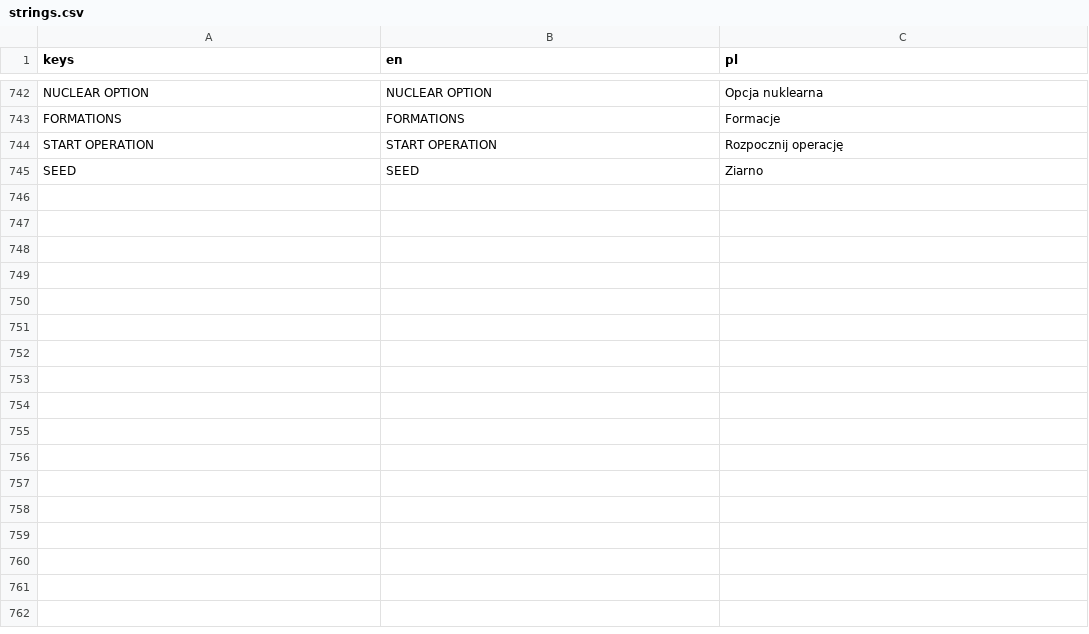
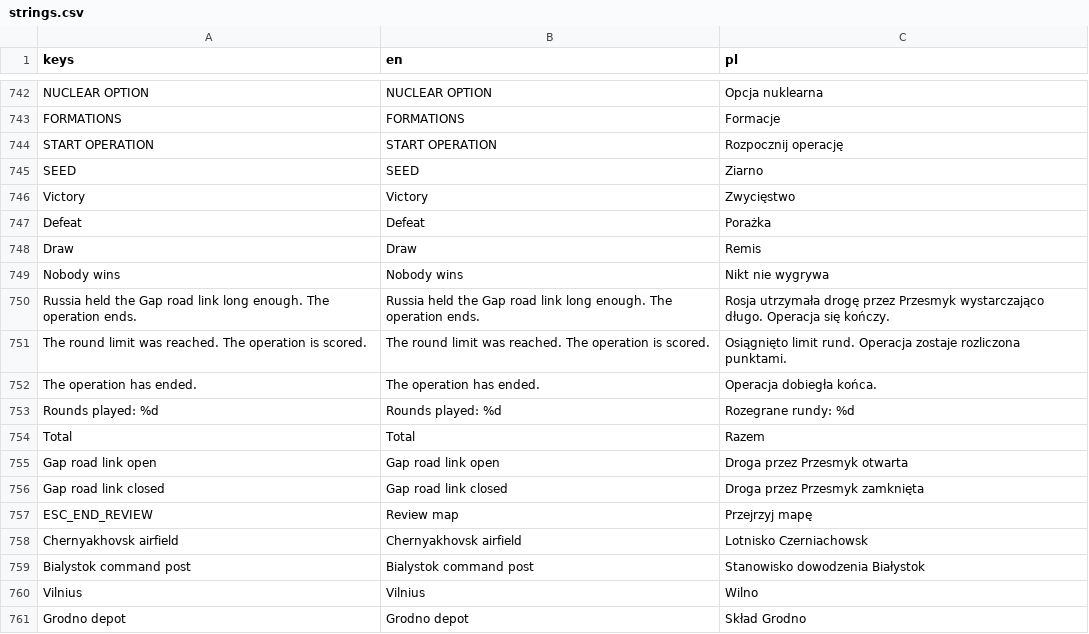
Before and after one commit to dawidczarczynski/eastern-flank, a CSV file: assets/i18n/strings.csv, drawn as a sheet; only a part is shown, gaps mark what is left out; the diff names each change by its address in the sheet, - before the commit and + after, or states it on an @@ line.

```diff
--- a/assets/i18n/strings.csv
+++ b/assets/i18n/strings.csv
+row 746: Victory | Victory | Zwycięstwo
+row 747: Defeat | Defeat | Porażka
+row 748: Draw | Draw | Remis
+row 749: Nobody wins | Nobody wins | Nikt nie wygrywa
+row 750: Russia held the Gap road link long enough. The operation ends. | Russia held the Gap road link long enough. The operation ends. | Rosja utrzymała drogę przez Przesmyk wystarczająco długo. Operacja się kończy.
+row 751: The round limit was reached. The operation is scored. | The round limit was reached. The operation is scored. | Osiągnięto limit rund. Operacja zostaje rozliczona punktami.
+row 752: The operation has ended. | The operation has ended. | Operacja dobiegła końca.
+row 753: Rounds played: %d | Rounds played: %d | Rozegrane rundy: %d
+row 754: Total | Total | Razem
+row 755: Gap road link open | Gap road link open | Droga przez Przesmyk otwarta
+row 756: Gap road link closed | Gap road link closed | Droga przez Przesmyk zamknięta
+row 757: ESC_END_REVIEW | Review map | Przejrzyj mapę
+row 758: Chernyakhovsk airfield | Chernyakhovsk airfield | Lotnisko Czerniachowsk
+row 759: Bialystok command post | Bialystok command post | Stanowisko dowodzenia Białystok
+row 760: Vilnius | Vilnius | Wilno
+row 761: Grodno depot | Grodno depot | Skład Grodno
```
Also changed, not shown: 13 other files.
